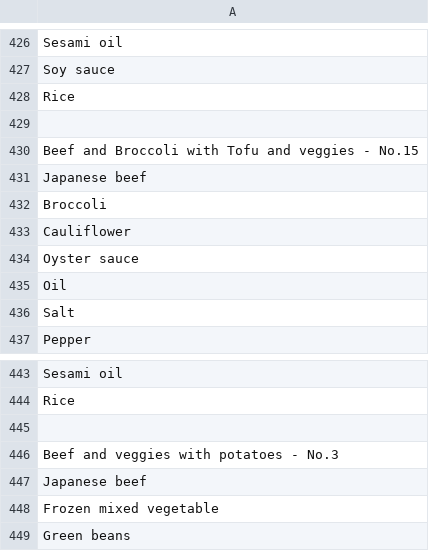
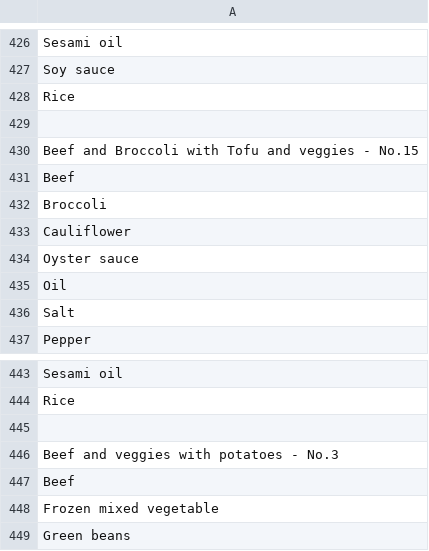
Before and after one commit to saana-health/Saana_devel, a CSV file: csv/Oisix/demo_ingredients_full.csv, drawn as a sheet; only a part is shown, gaps mark what is left out.

Commit message:
updated beef name on oisix meals

```diff
--- a/csv/Oisix/demo_ingredients_full.csv
+++ b/csv/Oisix/demo_ingredients_full.csv
@@ -430,3 +430,3 @@ Rice
 Beef and Broccoli with Tofu and veggies - No.15
-Japanese beef
+Beef
 Broccoli
@@ -446,3 +446,3 @@ Rice
 Beef and veggies with potatoes - No.3
-Japanese beef
+Beef
 Frozen mixed vegetable
```
